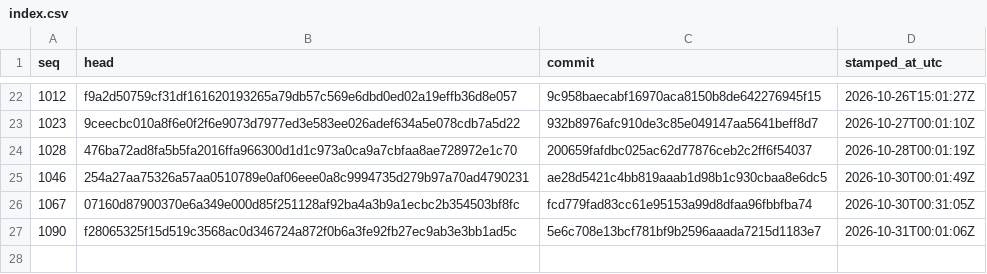
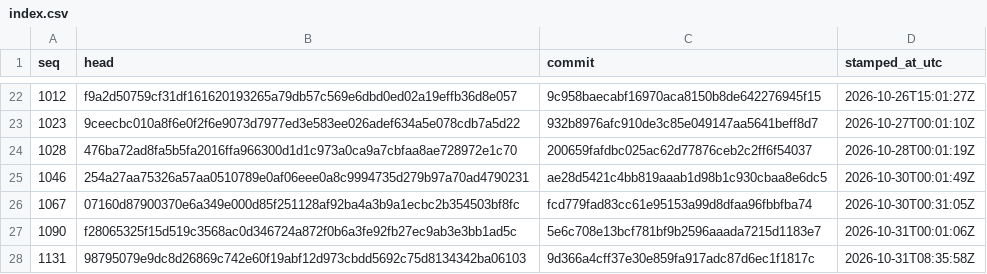
Before and after one commit to stffnpndt/tbs-trade-proof, a CSV file: index.csv, drawn as a sheet; only a part is shown, gaps mark what is left out.

```diff
--- a/index.csv
+++ b/index.csv
@@ -27 +27,2 @@ seq,head,commit,stamped_at_utc
 1090,f28065325f15d519c3568ac0d346724a872f0b6a3fe92fb27ec9ab3e3bb1ad5c,5e6c708e13bcf781bf9b2596aaada7215d1183e7,2026-10-31T00:01:06Z
+1131,98795079e9dc8d26869c742e60f19abf12d973cbdd5692c75d8134342ba06103,9d366a4cff37e30e859fa917adc87d6ec1f1817c,2026-10-31T08:35:58Z
```
Also changed, not shown: 2 other files.
